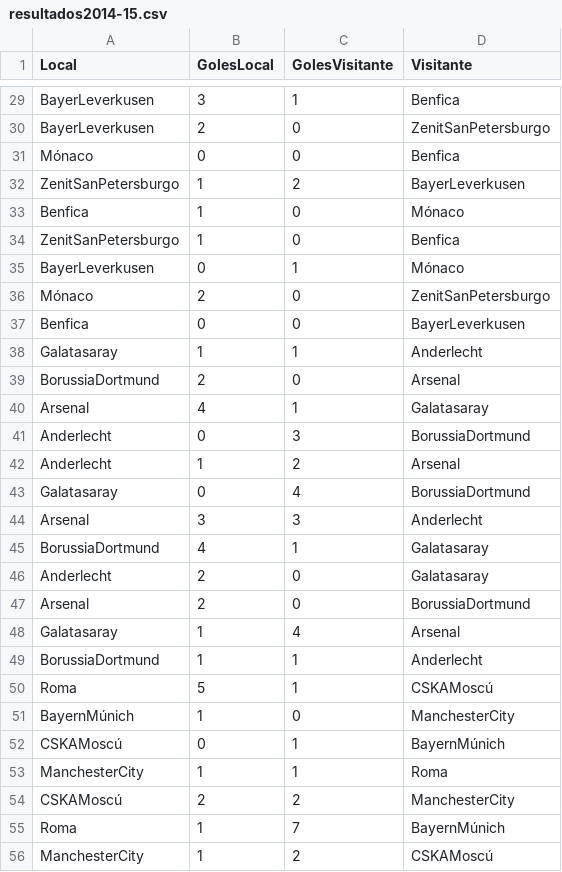
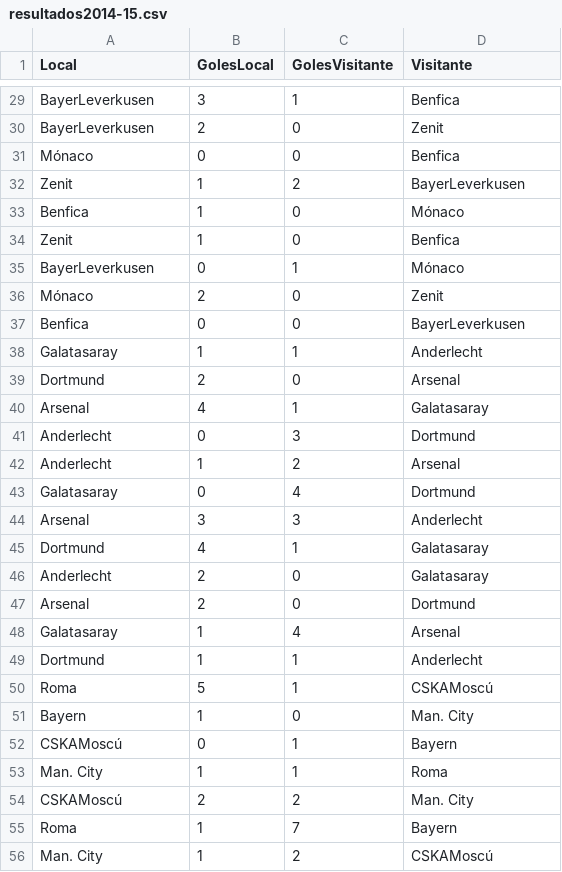
Before and after one commit to Albertojserr/Champions, a CSV file: Datos/Champions/resultados2014-15.csv, drawn as a sheet; only a part is shown, gaps mark what is left out; the diff covers the shown part only; the diff names each change by its address in the sheet, - before the commit and + after, or states it on an @@ line.

```diff
--- a/Datos/Champions/resultados2014-15.csv
+++ b/Datos/Champions/resultados2014-15.csv
-D30 (Visitante): ZenitSanPetersburgo
+D30 (Visitante): Zenit
-A32 (Local): ZenitSanPetersburgo
+A32 (Local): Zenit
-A34 (Local): ZenitSanPetersburgo
+A34 (Local): Zenit
-D36 (Visitante): ZenitSanPetersburgo
+D36 (Visitante): Zenit
-A39 (Local): BorussiaDortmund
+A39 (Local): Dortmund
-D41 (Visitante): BorussiaDortmund
+D41 (Visitante): Dortmund
-D43 (Visitante): BorussiaDortmund
+D43 (Visitante): Dortmund
-A45 (Local): BorussiaDortmund
+A45 (Local): Dortmund
-D47 (Visitante): BorussiaDortmund
+D47 (Visitante): Dortmund
-A49 (Local): BorussiaDortmund
+A49 (Local): Dortmund
-A51 (Local): BayernMúnich
+A51 (Local): Bayern
-D51 (Visitante): ManchesterCity
+D51 (Visitante): Man. City
-D52 (Visitante): BayernMúnich
+D52 (Visitante): Bayern
-A53 (Local): ManchesterCity
+A53 (Local): Man. City
-D54 (Visitante): ManchesterCity
+D54 (Visitante): Man. City
-D55 (Visitante): BayernMúnich
+D55 (Visitante): Bayern
-A56 (Local): ManchesterCity
+A56 (Local): Man. City
```
Also changed, not shown: 39 edited cells elsewhere in this file, Datos/Champions/resultados2015-16.csv, Datos/Champions/resultados2017-18.csv, 1 other file.
